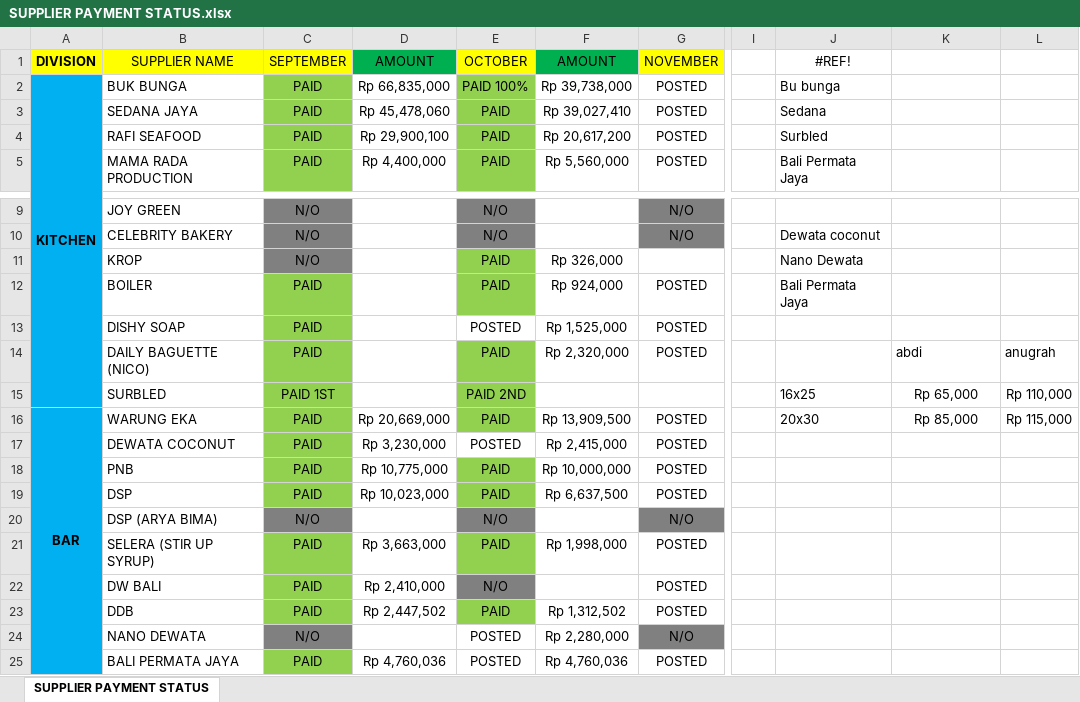
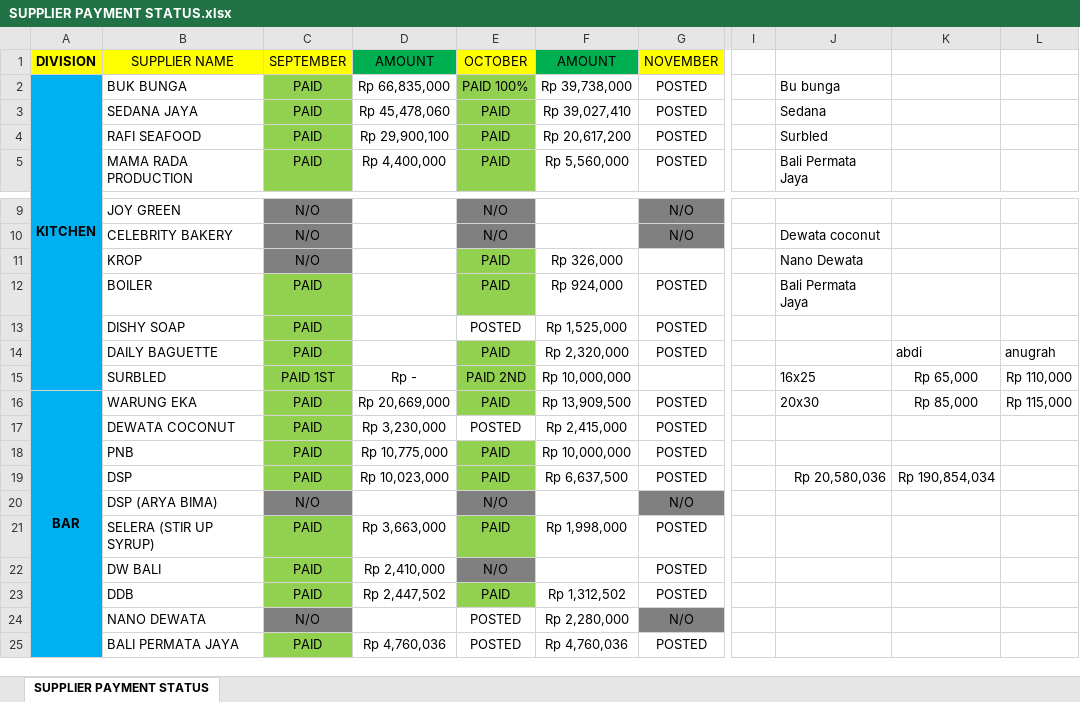
Before and after one commit to rizuki567-cyber/Purchasing-operations, an Excel workbook: SUPPLIER RELATED/SUPPLIER PAYMENT STATUS.xlsx, sheet SUPPLIER PAYMENT STATUS, drawn as a sheet; only a part is shown, gaps mark what is left out; values as stored, in another font and other column widths than the file's, no borders; the diff names each change by its address in the sheet, - before the commit and + after, or states it on an @@ line.

```diff
--- a/SUPPLIER RELATED/SUPPLIER PAYMENT STATUS.xlsx (sheet SUPPLIER PAYMENT STATUS)
+++ b/SUPPLIER RELATED/SUPPLIER PAYMENT STATUS.xlsx (sheet SUPPLIER PAYMENT STATUS)
-J1: #REF!
+J1: (empty)
-B14: DAILY BAGUETTE (NICO)
+B14: DAILY BAGUETTE
-D15: (empty)
+D15: Rp -
-F15: (empty)
+F15: Rp 10,000,000
-J19: (empty)
+J19: Rp 20,580,036
-K19: (empty)
+K19: Rp 190,854,034
```
Also changed, not shown: 1 other file.
